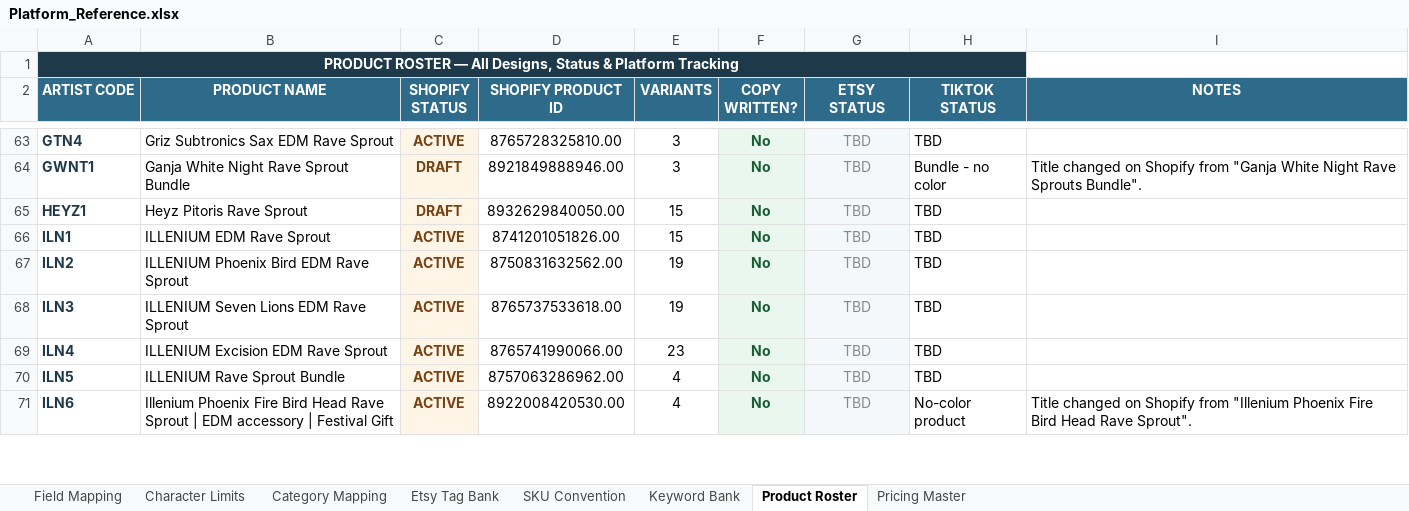
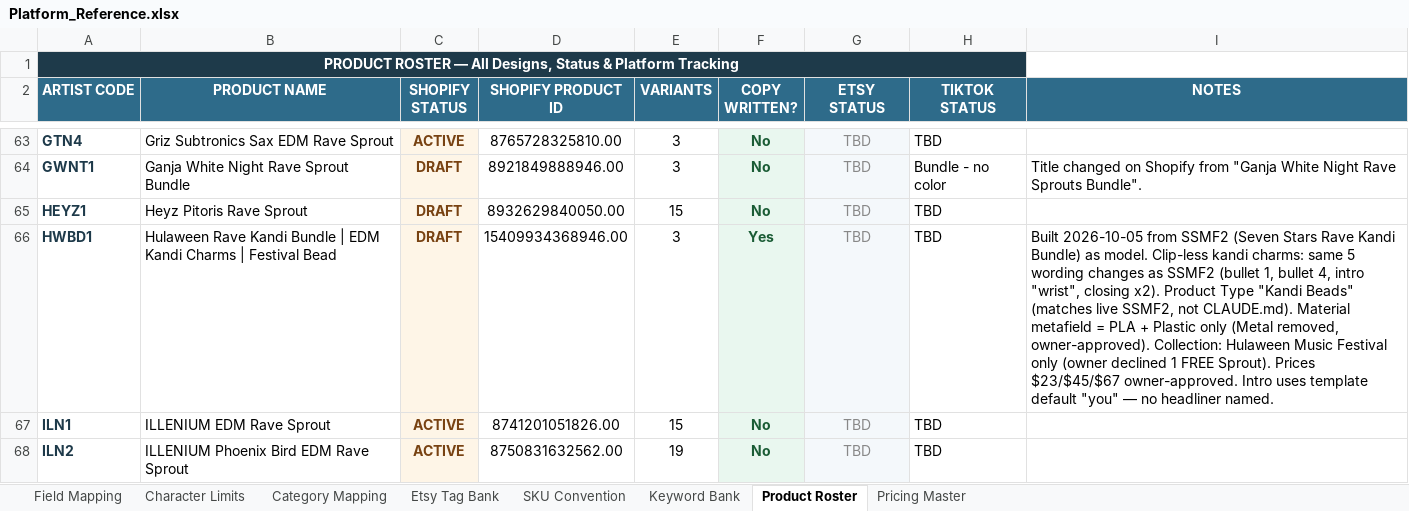
Before and after one commit to sweeezyyyproductions/product_listings, an Excel workbook: Platform_Reference.xlsx, sheet Product Roster, drawn as a sheet; only a part is shown, gaps mark what is left out; the shorter side is filled out with more unchanged rows; values as stored, in another font and other column widths than the file's, no borders; the diff names each change by its address in the sheet, - before the commit and + after, or states it on an @@ line.

```diff
--- a/Platform_Reference.xlsx (sheet Product Roster)
+++ b/Platform_Reference.xlsx (sheet Product Roster)
+row 66: HWBD1 | Hulaween Rave Kandi Bundle | EDM Kandi Charms | Festival Bead | DRAFT | 15409934368946.00 | 3 | Yes | TBD | TBD | Built 2026-10-05 from SSMF2 (Seven Stars Rave Kandi Bundle) as model. Clip-less kandi charms: same 5 wording changes as SSMF2 (bullet 1, bullet 4, intro "wrist", closing x2). Product Type "Kandi Beads" (matches live SSMF2, not CLAUDE.md). Material metafield = PLA + Plastic only (Metal removed, owner-approved). Collection: Hulaween Music Festival only (owner declined 1 FREE Sprout). Prices $23/$45/$67 owner-approved. Intro uses template default "you" — no headliner named.
```
Also changed, not shown: sheet SKU Convention.
